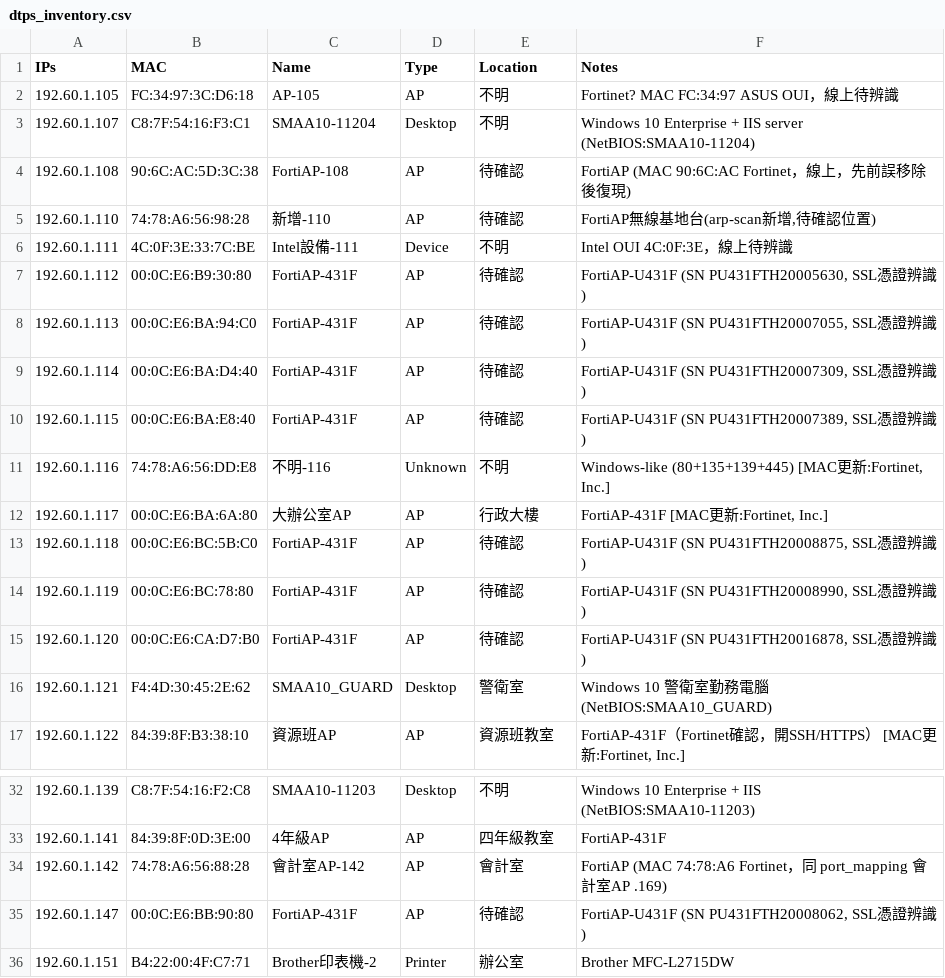
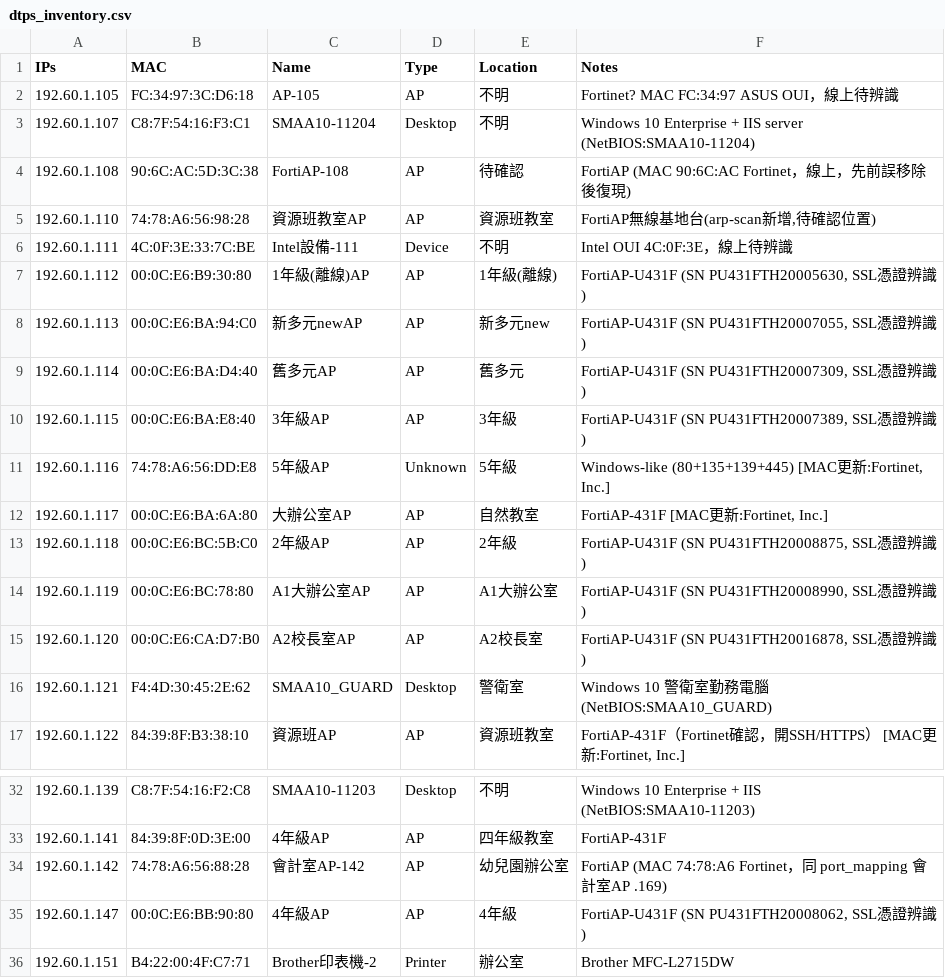
Before and after one commit to borshenq/open-claw, a CSV file: dtps_inventory.csv, drawn as a sheet; only a part is shown, gaps mark what is left out.

```diff
--- a/dtps_inventory.csv
+++ b/dtps_inventory.csv
@@ -4,13 +4,13 @@ IPs,MAC,Name,Type,Location,Notes
 192.60.1.108,90:6C:AC:5D:3C:38,FortiAP-108,AP,待確認,FortiAP (MAC 90:6C:AC Fortinet，線上，先前誤移除後復現)
-192.60.1.110,74:78:A6:56:98:28,新增-110,AP,待確認,"FortiAP無線基地台(arp-scan新增,待確認位置)"
+192.60.1.110,74:78:A6:56:98:28,資源班教室AP,AP,資源班教室,"FortiAP無線基地台(arp-scan新增,待確認位置)"
 192.60.1.111,4C:0F:3E:33:7C:BE,Intel設備-111,Device,不明,Intel OUI 4C:0F:3E，線上待辨識
-192.60.1.112,00:0C:E6:B9:30:80,FortiAP-431F,AP,待確認,"FortiAP-U431F (SN PU431FTH20005630, SSL憑證辨識)"
-192.60.1.113,00:0C:E6:BA:94:C0,FortiAP-431F,AP,待確認,"FortiAP-U431F (SN PU431FTH20007055, SSL憑證辨識)"
-192.60.1.114,00:0C:E6:BA:D4:40,FortiAP-431F,AP,待確認,"FortiAP-U431F (SN PU431FTH20007309, SSL憑證辨識)"
-192.60.1.115,00:0C:E6:BA:E8:40,FortiAP-431F,AP,待確認,"FortiAP-U431F (SN PU431FTH20007389, SSL憑證辨識)"
-192.60.1.116,74:78:A6:56:DD:E8,不明-116,Unknown,不明,"Windows-like (80+135+139+445) [MAC更新:Fortinet, Inc.]"
-192.60.1.117,00:0C:E6:BA:6A:80,大辦公室AP,AP,行政大樓,"FortiAP-431F [MAC更新:Fortinet, Inc.]"
-192.60.1.118,00:0C:E6:BC:5B:C0,FortiAP-431F,AP,待確認,"FortiAP-U431F (SN PU431FTH20008875, SSL憑證辨識)"
-192.60.1.119,00:0C:E6:BC:78:80,FortiAP-431F,AP,待確認,"FortiAP-U431F (SN PU431FTH20008990, SSL憑證辨識)"
-192.60.1.120,00:0C:E6:CA:D7:B0,FortiAP-431F,AP,待確認,"FortiAP-U431F (SN PU431FTH20016878, SSL憑證辨識)"
+192.60.1.112,00:0C:E6:B9:30:80,1年級(離線)AP,AP,1年級(離線),"FortiAP-U431F (SN PU431FTH20005630, SSL憑證辨識)"
+192.60.1.113,00:0C:E6:BA:94:C0,新多元newAP,AP,新多元new,"FortiAP-U431F (SN PU431FTH20007055, SSL憑證辨識)"
+192.60.1.114,00:0C:E6:BA:D4:40,舊多元AP,AP,舊多元,"FortiAP-U431F (SN PU431FTH20007309, SSL憑證辨識)"
+192.60.1.115,00:0C:E6:BA:E8:40,3年級AP,AP,3年級,"FortiAP-U431F (SN PU431FTH20007389, SSL憑證辨識)"
+192.60.1.116,74:78:A6:56:DD:E8,5年級AP,Unknown,5年級,"Windows-like (80+135+139+445) [MAC更新:Fortinet, Inc.]"
+192.60.1.117,00:0C:E6:BA:6A:80,大辦公室AP,AP,自然教室,"FortiAP-431F [MAC更新:Fortinet, Inc.]"
+192.60.1.118,00:0C:E6:BC:5B:C0,2年級AP,AP,2年級,"FortiAP-U431F (SN PU431FTH20008875, SSL憑證辨識)"
+192.60.1.119,00:0C:E6:BC:78:80,A1大辦公室AP,AP,A1大辦公室,"FortiAP-U431F (SN PU431FTH20008990, SSL憑證辨識)"
+192.60.1.120,00:0C:E6:CA:D7:B0,A2校長室AP,AP,A2校長室,"FortiAP-U431F (SN PU431FTH20016878, SSL憑證辨識)"
 192.60.1.121,F4:4D:30:45:2E:62,SMAA10_GUARD,Desktop,警衛室,Windows 10 警衛室勤務電腦 (NetBIOS:SMAA10_GUARD)
@@ -33,4 +33,4 @@ IPs,MAC,Name,Type,Location,Notes
 192.60.1.141,84:39:8F:0D:3E:00,4年級AP,AP,四年級教室,FortiAP-431F
-192.60.1.142,74:78:A6:56:88:28,會計室AP-142,AP,會計室,FortiAP (MAC 74:78:A6 Fortinet，同 port_mapping 會計室AP .169)
-192.60.1.147,00:0C:E6:BB:90:80,FortiAP-431F,AP,待確認,"FortiAP-U431F (SN PU431FTH20008062, SSL憑證辨識)"
+192.60.1.142,74:78:A6:56:88:28,會計室AP-142,AP,幼兒園辦公室,FortiAP (MAC 74:78:A6 Fortinet，同 port_mapping 會計室AP .169)
+192.60.1.147,00:0C:E6:BB:90:80,4年級AP,AP,4年級,"FortiAP-U431F (SN PU431FTH20008062, SSL憑證辨識)"
 192.60.1.151,B4:22:00:4F:C7:71,Brother印表機-2,Printer,辦公室,Brother MFC-L2715DW
```
Also changed, not shown: network-inventory/dtps_inventory.csv, 1 other file.
